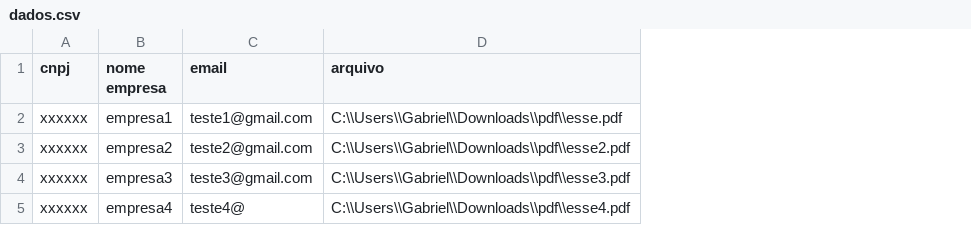
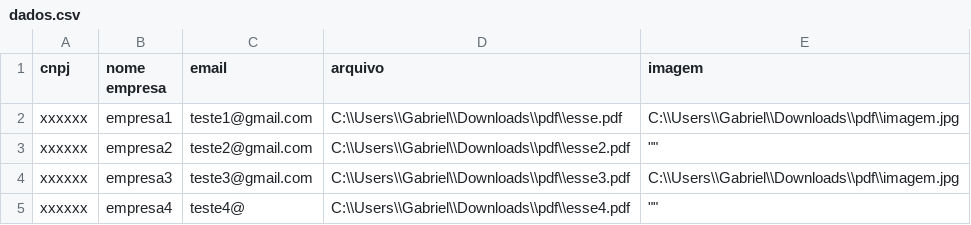
Before and after one commit to leandrossce/disparo_emails_em_massa, a CSV file: dados.csv, drawn as a sheet; the diff names each change by its address in the sheet, - before the commit and + after, or states it on an @@ line.

Commit message:
Update dados.csv

```diff
--- a/dados.csv
+++ b/dados.csv
+column E (imagem), rows 2-5: C:\\Users\\Gabriel\\Downloads\\pdf\\imagem.jpg | "" | C:\\Users\\Gabriel\\Downloads\\pdf\\imagem.jpg | ""
```
